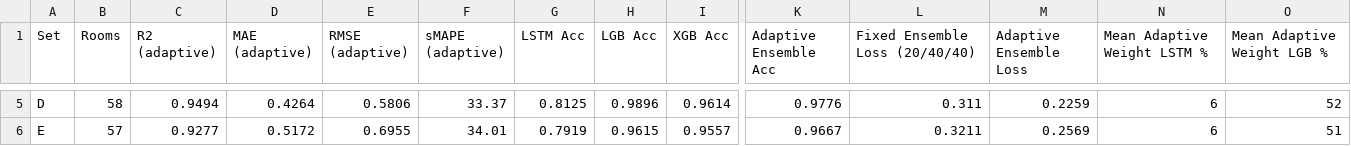
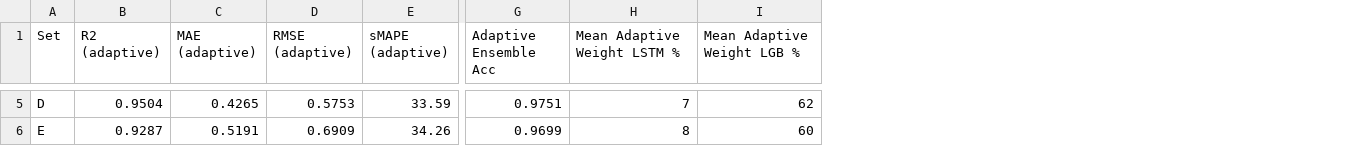
Before and after one commit to thanakornwork12-netizen/Booking-room, a CSV file: ml/saved/metrics_plots/adaptive_vs_fixed_summary.csv, drawn as a sheet; only a part is shown, gaps mark what is left out; removed rows and columns are numbered as before the commit, all else as after; the diff covers the shown part only; the diff names each change by its address in the sheet, - before the commit and + after, or states it on an @@ line.

```diff
--- a/ml/saved/metrics_plots/adaptive_vs_fixed_summary.csv
+++ b/ml/saved/metrics_plots/adaptive_vs_fixed_summary.csv
-column B (Rooms), rows 5-6: 58 | 57
-column G (LSTM Acc), rows 5-6: 0.8125 | 0.7919
-column H (LGB Acc), rows 5-6: 0.9896 | 0.9615
-column I (XGB Acc), rows 5-6: 0.9614 | 0.9557
-column L (Fixed Ensemble Loss (20/40/40)), rows 5-6: 0.311 | 0.3211
-column M (Adaptive Ensemble Loss), rows 5-6: 0.2259 | 0.2569
-B5 (R2 (adaptive)): 0.9494
+B5 (R2 (adaptive)): 0.9504
-C5 (MAE (adaptive)): 0.4264
+C5 (MAE (adaptive)): 0.4265
-D5 (RMSE (adaptive)): 0.5806
+D5 (RMSE (adaptive)): 0.5753
-E5 (sMAPE (adaptive)): 33.37
+E5 (sMAPE (adaptive)): 33.59
-G5 (Adaptive Ensemble Acc): 0.9776
+G5 (Adaptive Ensemble Acc): 0.9751
-H5 (Mean Adaptive Weight LSTM %): 6
+H5 (Mean Adaptive Weight LSTM %): 7
-I5 (Mean Adaptive Weight LGB %): 52
+I5 (Mean Adaptive Weight LGB %): 62
-B6 (R2 (adaptive)): 0.9277
+B6 (R2 (adaptive)): 0.9287
-C6 (MAE (adaptive)): 0.5172
+C6 (MAE (adaptive)): 0.5191
-D6 (RMSE (adaptive)): 0.6955
+D6 (RMSE (adaptive)): 0.6909
-E6 (sMAPE (adaptive)): 34.01
+E6 (sMAPE (adaptive)): 34.26
-G6 (Adaptive Ensemble Acc): 0.9667
+G6 (Adaptive Ensemble Acc): 0.9699
-H6 (Mean Adaptive Weight LSTM %): 6
+H6 (Mean Adaptive Weight LSTM %): 8
-I6 (Mean Adaptive Weight LGB %): 51
+I6 (Mean Adaptive Weight LGB %): 60
```
Also changed, not shown: 26 edited cells elsewhere in this file, 42 other files.
